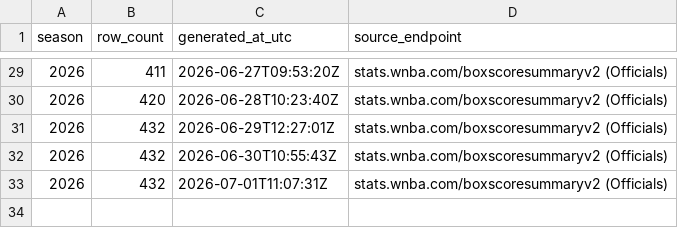
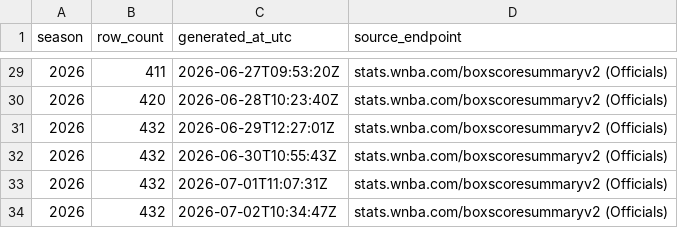
Before and after one commit to sportsdataverse/wehoop-wnba-stats-data, a CSV file: wnba_stats/wnba_stats_officials_in_data_repo.csv, drawn as a sheet; only a part is shown, gaps mark what is left out; the diff names each change by its address in the sheet, - before the commit and + after, or states it on an @@ line.

```diff
--- a/wnba_stats/wnba_stats_officials_in_data_repo.csv
+++ b/wnba_stats/wnba_stats_officials_in_data_repo.csv
+row 34: 2026 | 432 | 2026-07-02T10:34:47Z | stats.wnba.com/boxscoresummaryv2 (Officials)
```
Also changed, not shown: 2 other files.
